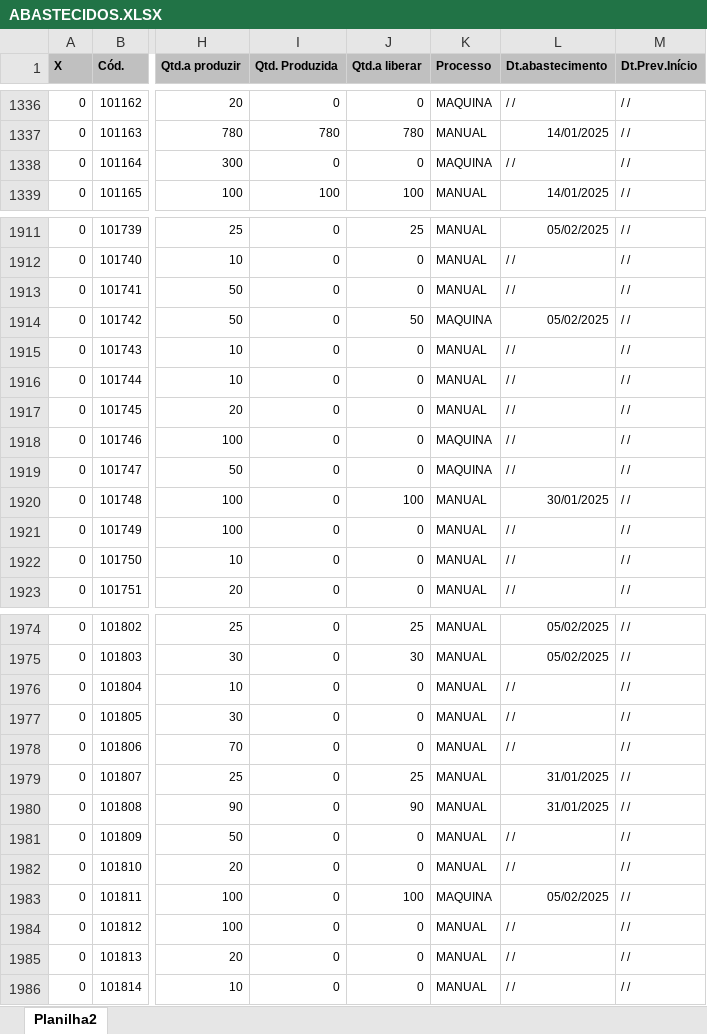
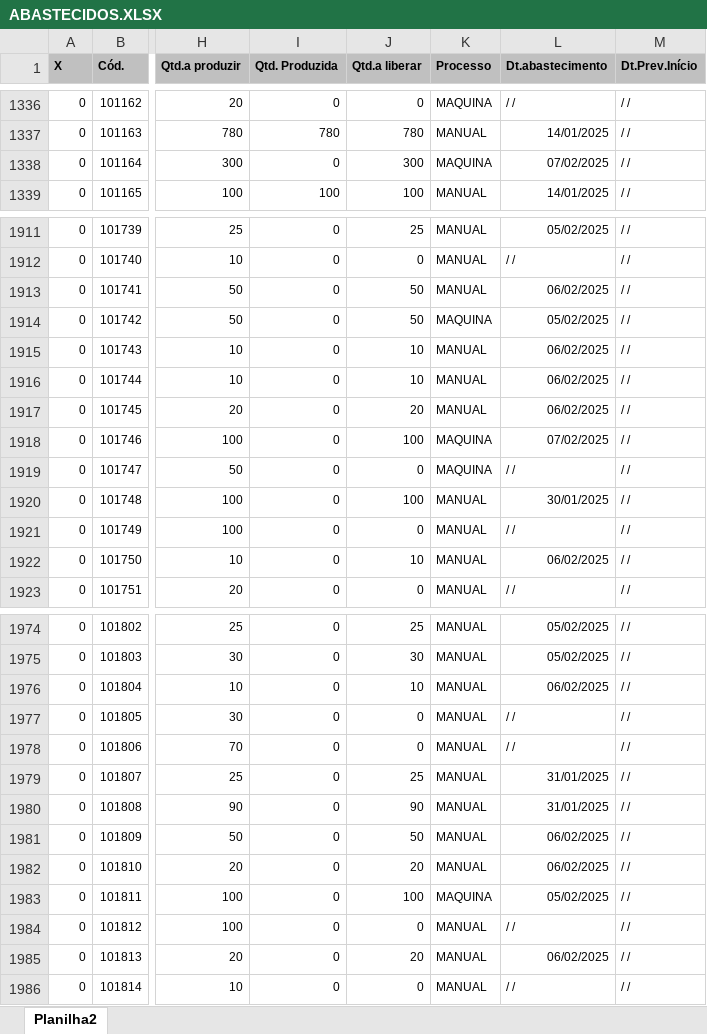
Before and after one commit to zcaus/newdash, an Excel workbook: planilha/ABASTECIDOS.XLSX, sheet Planilha2, drawn as a sheet; only a part is shown, gaps mark what is left out; values as stored, in another font and other column widths than the file's, no borders; the diff covers the shown part only; the diff names each change by its address in the sheet, - before the commit and + after, or states it on an @@ line.

```diff
--- a/planilha/ABASTECIDOS.XLSX (sheet Planilha2)
+++ b/planilha/ABASTECIDOS.XLSX (sheet Planilha2)
-J1338 (Qtd.a liberar): 0
+J1338 (Qtd.a liberar): 300
-L1338 (Dt.abastecimento): / /
+L1338 (Dt.abastecimento): 07/02/2025
-J1913 (Qtd.a liberar): 0
+J1913 (Qtd.a liberar): 50
-L1913 (Dt.abastecimento): / /
+L1913 (Dt.abastecimento): 06/02/2025
-J1915:J1916 (Qtd.a liberar): 0
+J1915:J1916 (Qtd.a liberar): 10
-L1915:L1917 (Dt.abastecimento): / /
+L1915:L1917 (Dt.abastecimento): 06/02/2025
-J1917 (Qtd.a liberar): 0
+J1917 (Qtd.a liberar): 20
-J1918 (Qtd.a liberar): 0
+J1918 (Qtd.a liberar): 100
-L1918 (Dt.abastecimento): / /
+L1918 (Dt.abastecimento): 07/02/2025
-J1922 (Qtd.a liberar): 0
+J1922 (Qtd.a liberar): 10
-L1922 (Dt.abastecimento): / /
+L1922 (Dt.abastecimento): 06/02/2025
-J1976 (Qtd.a liberar): 0
+J1976 (Qtd.a liberar): 10
-L1976 (Dt.abastecimento): / /
+L1976 (Dt.abastecimento): 06/02/2025
-J1981 (Qtd.a liberar): 0
+J1981 (Qtd.a liberar): 50
-L1981:L1982 (Dt.abastecimento): / /
+L1981:L1982 (Dt.abastecimento): 06/02/2025
-J1982 (Qtd.a liberar): 0
+J1982 (Qtd.a liberar): 20
-J1985 (Qtd.a liberar): 0
+J1985 (Qtd.a liberar): 20
-L1985 (Dt.abastecimento): / /
+L1985 (Dt.abastecimento): 06/02/2025
```
Also changed, not shown: 94 edited cells elsewhere in this sheet, planilha/PEDIDOS.XLSX, planilha/controledosistema.xlsx, 1 other file.
